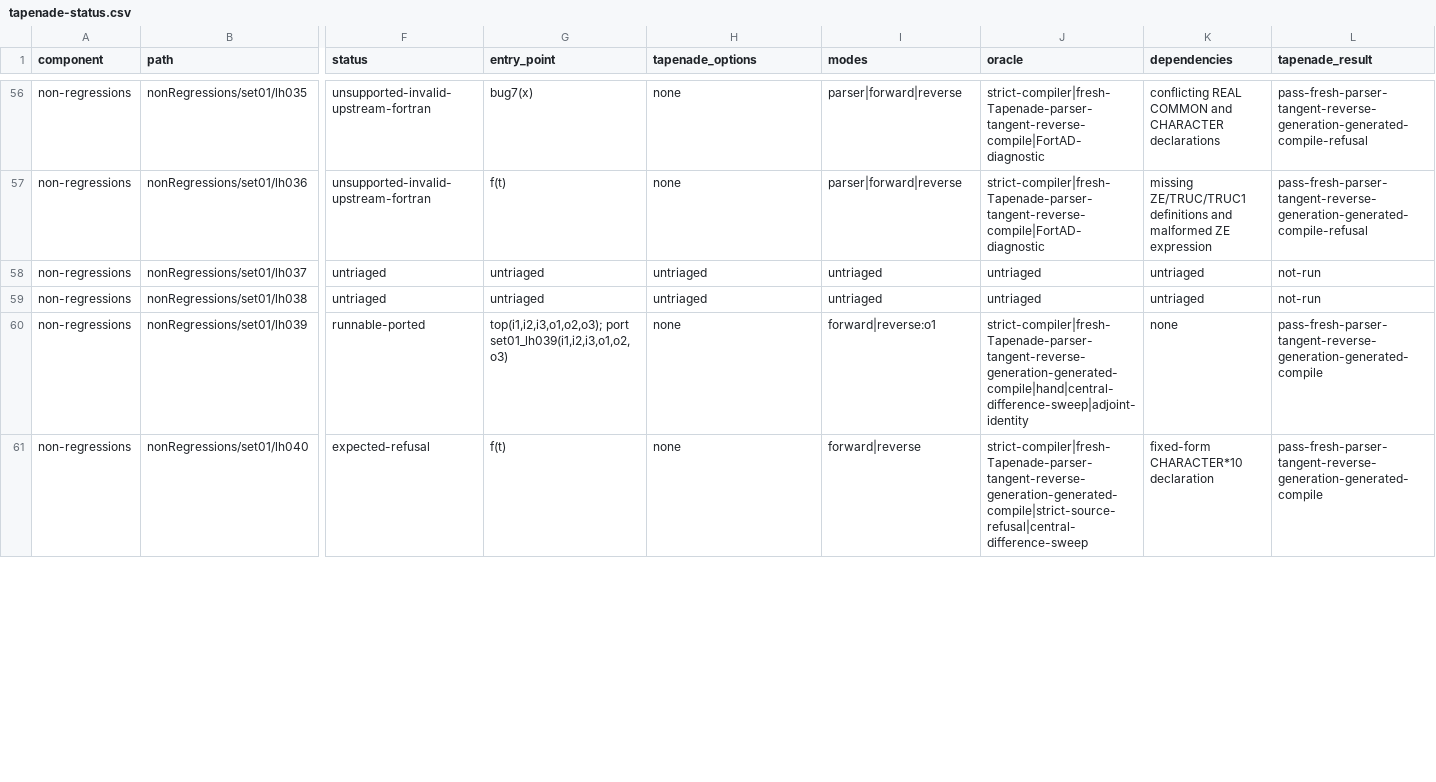
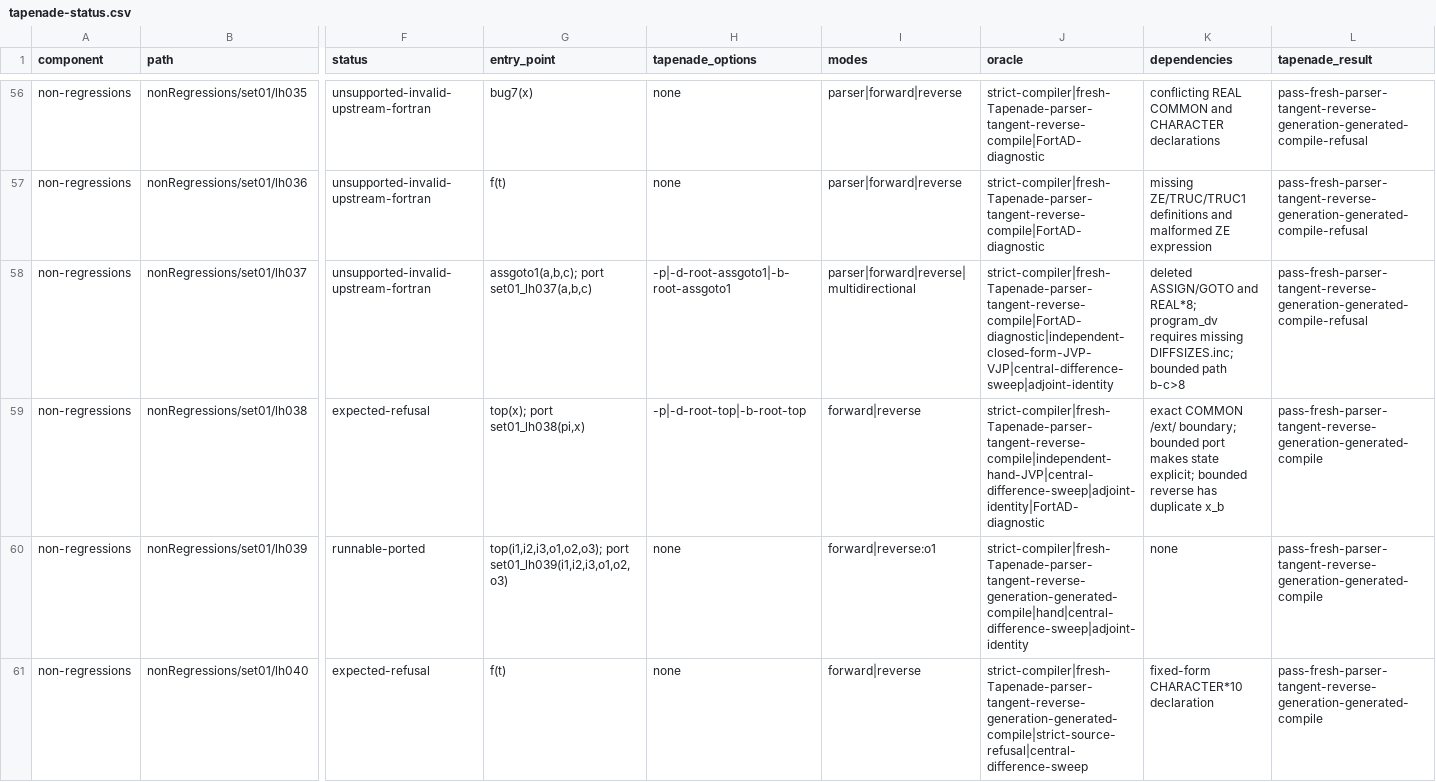
Before and after one commit to lazy-fortran/fortad-bench, a CSV file: docs/corpora/tapenade-status.csv, drawn as a sheet; only a part is shown, gaps mark what is left out; the diff covers the shown part only; the diff names each change by its address in the sheet, - before the commit and + after, or states it on an @@ line.

Commit message:
Add Tapenade set01 tranche U evidence

```diff
--- a/docs/corpora/tapenade-status.csv
+++ b/docs/corpora/tapenade-status.csv
-F58 (status): untriaged
+F58 (status): unsupported-invalid-upstream-fortran
-G58 (entry_point): untriaged
+G58 (entry_point): assgoto1(a,b,c); port set01_lh037(a,b,c)
-H58 (tapenade_options): untriaged
+H58 (tapenade_options): -p|-d-root-assgoto1|-b-root-assgoto1
-I58 (modes): untriaged
+I58 (modes): parser|forward|reverse|multidirectional
-J58 (oracle): untriaged
+J58 (oracle): strict-compiler|fresh-Tapenade-parser-tangent-reverse-compile|FortAD-diagnostic|independent-closed-form-JVP-VJP|central-difference-sweep|adjoint-identity
-K58 (dependencies): untriaged
+K58 (dependencies): deleted ASSIGN/GOTO and REAL*8; program_dv requires missing DIFFSIZES.inc; bounded path b-c>8
-L58 (tapenade_result): not-run
+L58 (tapenade_result): pass-fresh-parser-tangent-reverse-generation-generated-compile-refusal
-F59 (status): untriaged
+F59 (status): expected-refusal
-G59 (entry_point): untriaged
+G59 (entry_point): top(x); port set01_lh038(pi,x)
-H59 (tapenade_options): untriaged
+H59 (tapenade_options): -p|-d-root-top|-b-root-top
-I59 (modes): untriaged
+I59 (modes): forward|reverse
-J59 (oracle): untriaged
+J59 (oracle): strict-compiler|fresh-Tapenade-parser-tangent-reverse-compile|independent-hand-JVP|central-difference-sweep|adjoint-identity|FortAD-diagnostic
-K59 (dependencies): untriaged
+K59 (dependencies): exact COMMON /ext/ boundary; bounded port makes state explicit; bounded reverse has duplicate x_b
-L59 (tapenade_result): not-run
+L59 (tapenade_result): pass-fresh-parser-tangent-reverse-generation-generated-compile
```
Also changed, not shown: 34 edited cells elsewhere in this file, 59 other files.
